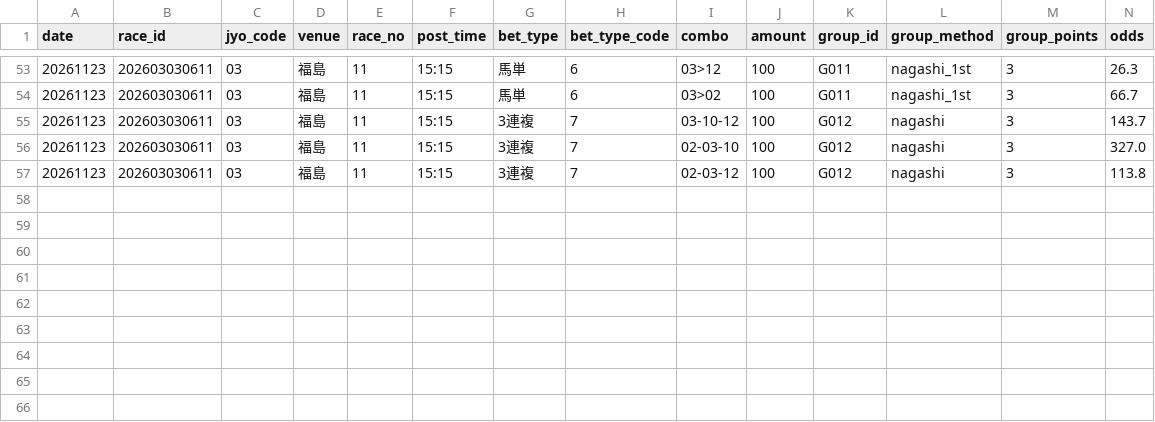
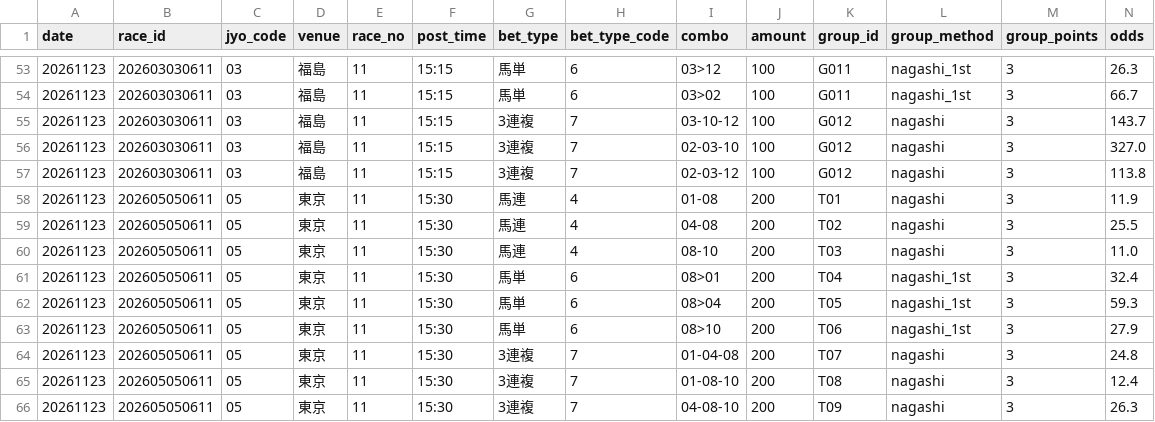
Before and after one commit to narita0130-bot/keiba-yosou, a CSV file: data/2026-11-23.all.bets.csv, drawn as a sheet; only a part is shown, gaps mark what is left out; rows hold the shown columns only; the diff names each change by its address in the sheet, - before the commit and + after, or states it on an @@ line.

```diff
--- a/data/2026-11-23.all.bets.csv
+++ b/data/2026-11-23.all.bets.csv
+row 58: 20261123 | 202605050611 | 05 | 東京 | 11 | 15:30 | 馬連 | 4 | 01-08 | 200 | T01 | nagashi | 3 | 11.9
+row 59: 20261123 | 202605050611 | 05 | 東京 | 11 | 15:30 | 馬連 | 4 | 04-08 | 200 | T02 | nagashi | 3 | 25.5
+row 60: 20261123 | 202605050611 | 05 | 東京 | 11 | 15:30 | 馬連 | 4 | 08-10 | 200 | T03 | nagashi | 3 | 11.0
+row 61: 20261123 | 202605050611 | 05 | 東京 | 11 | 15:30 | 馬単 | 6 | 08>01 | 200 | T04 | nagashi_1st | 3 | 32.4
+row 62: 20261123 | 202605050611 | 05 | 東京 | 11 | 15:30 | 馬単 | 6 | 08>04 | 200 | T05 | nagashi_1st | 3 | 59.3
+row 63: 20261123 | 202605050611 | 05 | 東京 | 11 | 15:30 | 馬単 | 6 | 08>10 | 200 | T06 | nagashi_1st | 3 | 27.9
+row 64: 20261123 | 202605050611 | 05 | 東京 | 11 | 15:30 | 3連複 | 7 | 01-04-08 | 200 | T07 | nagashi | 3 | 24.8
+row 65: 20261123 | 202605050611 | 05 | 東京 | 11 | 15:30 | 3連複 | 7 | 01-08-10 | 200 | T08 | nagashi | 3 | 12.4
+row 66: 20261123 | 202605050611 | 05 | 東京 | 11 | 15:30 | 3連複 | 7 | 04-08-10 | 200 | T09 | nagashi | 3 | 26.3
```
Also changed, not shown: data/2026-11-23.dual.autofill.csv, data/2026-11-23.dual.bets.csv, 12 other files.
